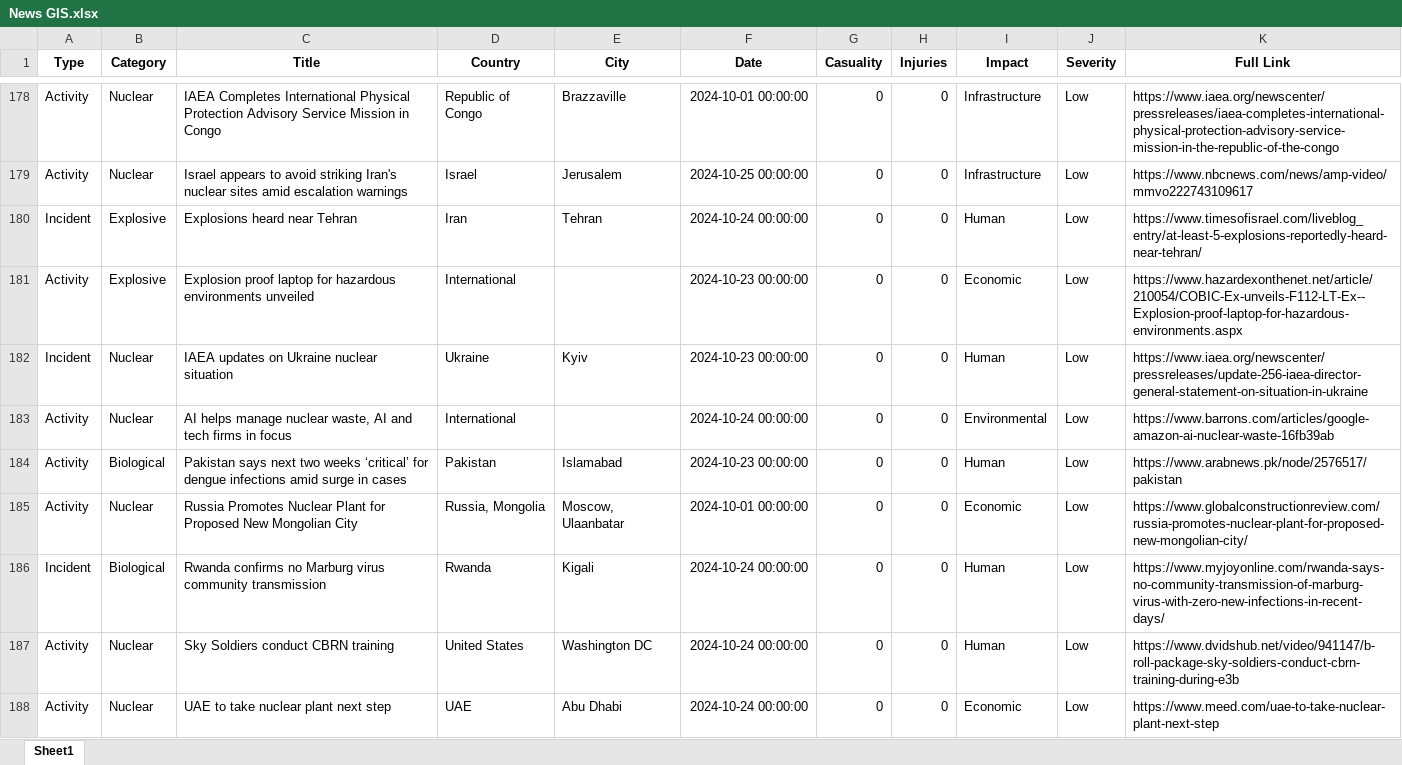
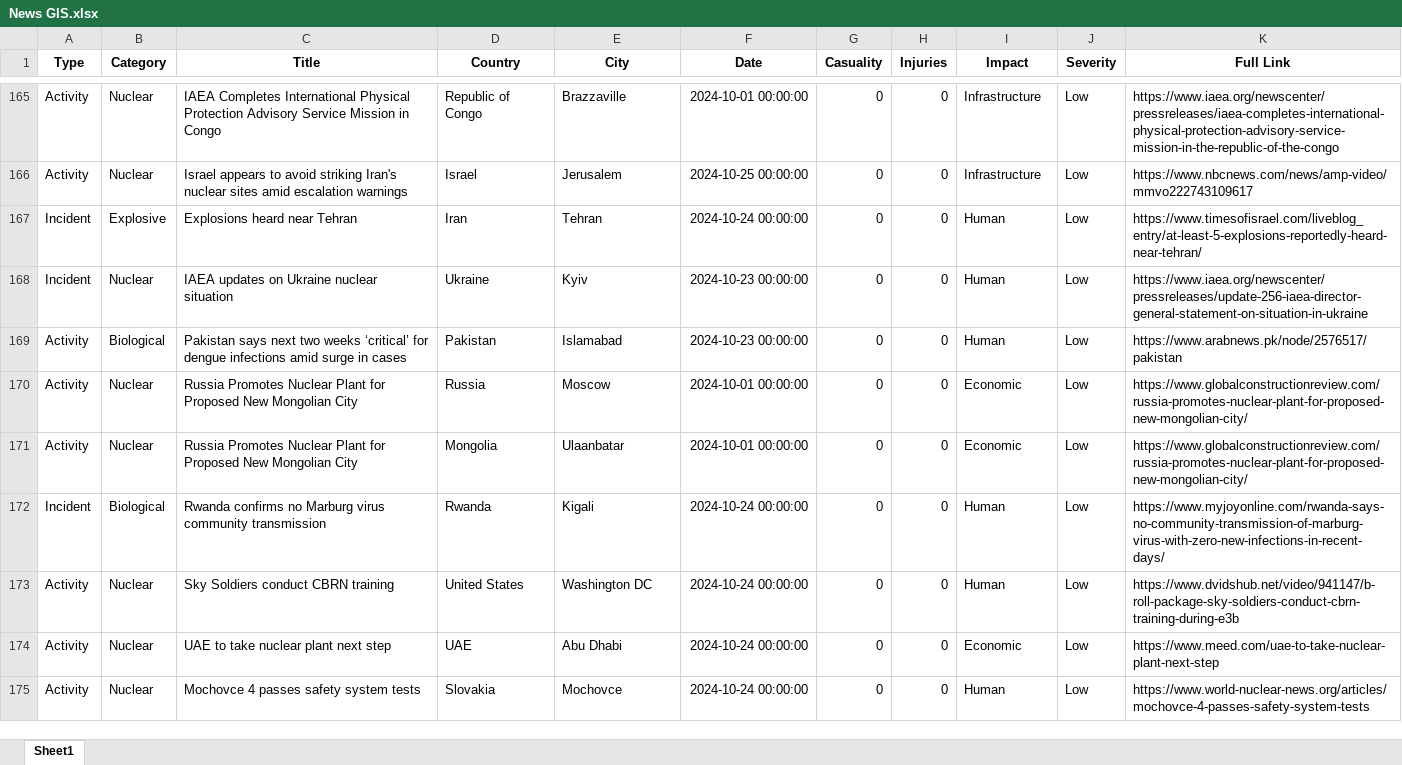
Before and after one commit to UmerSiddiqui-06/hazmat-gis, an Excel workbook: News GIS.xlsx, sheet Sheet1, drawn as a sheet; only a part is shown, gaps mark what is left out; the shorter side is filled out with more unchanged rows; values as stored, in another font and other column widths than the file's, no borders; removed rows and columns are numbered as before the commit, all else as after; the diff covers the shown part only; the diff names each change by its address in the sheet, - before the commit and + after, or states it on an @@ line.

```diff
--- a/News GIS.xlsx (sheet Sheet1)
+++ b/News GIS.xlsx (sheet Sheet1)
-row 181: Activity | Explosive | Explosion proof laptop for hazardous environments unveiled | International |  | 2024-10-23 00:00:00 | 0 | 0 | Economic | Low | https://www.hazardexonthenet.net/article/210054/COBIC-Ex-unveils-F112-LT-Ex--Explosion-proof-laptop-for-hazardous-environments.aspx
-row 183: Activity | Nuclear | AI helps manage nuclear waste, AI and tech firms in focus | International |  | 2024-10-24 00:00:00 | 0 | 0 | Environmental | Low | https://www.barrons.com/articles/google-amazon-ai-nuclear-waste-16fb39ab
+row 170: Activity | Nuclear | Russia Promotes Nuclear Plant for Proposed New Mongolian City | Russia | Moscow | 2024-10-01 00:00:00 | 0 | 0 | Economic | Low | https://www.globalconstructionreview.com/russia-promotes-nuclear-plant-for-proposed-new-mongolian-city/
-D171 (Country): Russia, Mongolia
+D171 (Country): Mongolia
-E171 (City): Moscow, Ulaanbatar
+E171 (City): Ulaanbatar
```
Also changed, not shown: 40 added rows, 26 removed rows and 25 edited cells elsewhere in this sheet, 1 other file.
